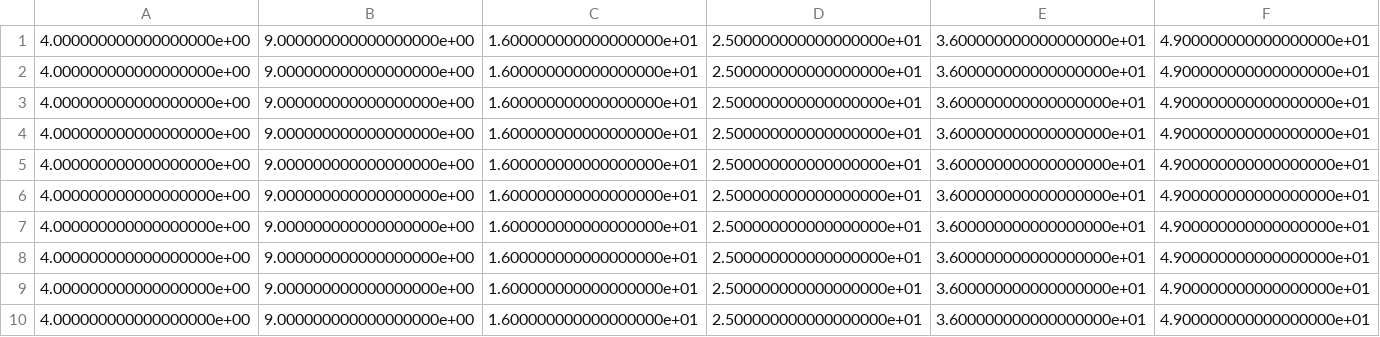
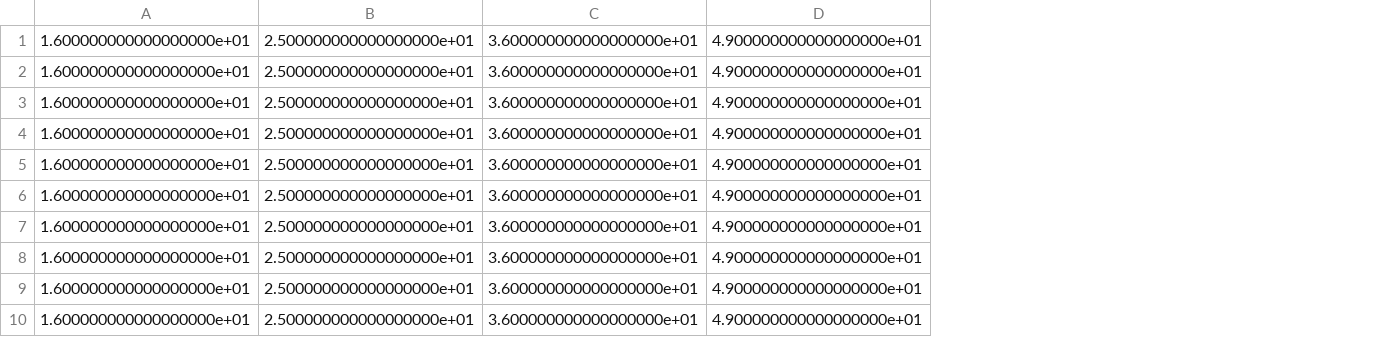
Before and after one commit to TariqUmar/SISO_Network_Implementation, a CSV file: CSVDataFiles/Nmesh.csv, drawn as a sheet; only a part is shown; the diff names each change by its address in the sheet, - before the commit and + after, or states it on an @@ line.

```diff
--- a/CSVDataFiles/Nmesh.csv
+++ b/CSVDataFiles/Nmesh.csv
-column A, rows 1-10: all 4.000000000000000000e+00
-column B, rows 1-10: all 9.000000000000000000e+00
```
Also changed, not shown: CSVDataFiles/EE_Double_Ideal.csv, CSVDataFiles/EE_Double_practB3.csv, 6 other files.
